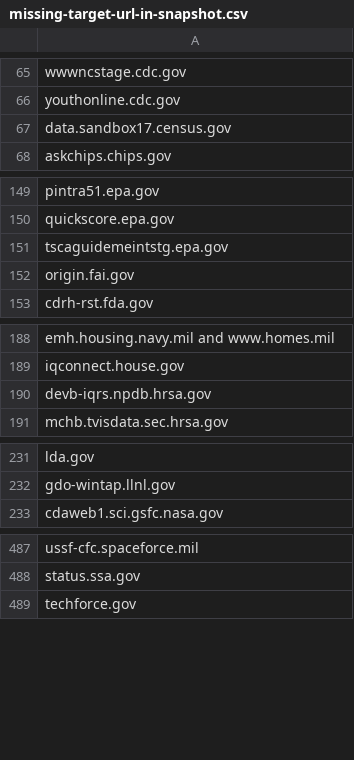
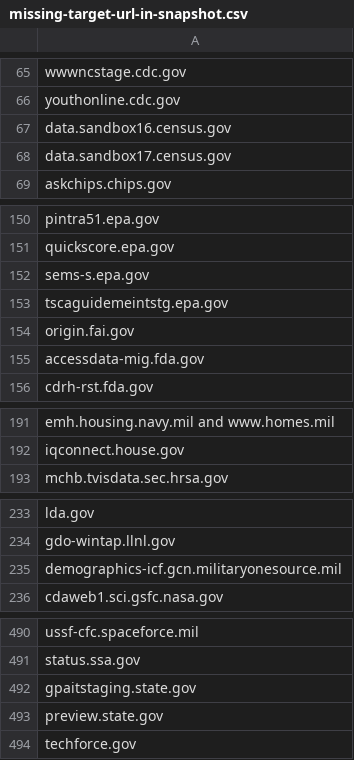
Before and after one commit to arpitjain099/site-scanning-analysis, a CSV file: reports/missing-target-url-in-snapshot.csv, drawn as a sheet; only a part is shown, gaps mark what is left out; the diff covers the shown part only.

```diff
--- a/reports/missing-target-url-in-snapshot.csv
+++ b/reports/missing-target-url-in-snapshot.csv
@@ -66,2 +66,3 @@ wwwncstage.cdc.gov
 youthonline.cdc.gov
+data.sandbox16.census.gov
 data.sandbox17.census.gov
@@ -150,4 +151,6 @@ pintra51.epa.gov
 quickscore.epa.gov
+sems-s.epa.gov
 tscaguidemeintstg.epa.gov
 origin.fai.gov
+accessdata-mig.fda.gov
 cdrh-rst.fda.gov
@@ -189,3 +192,2 @@ emh.housing.navy.mil and www.homes.mil
 iqconnect.house.gov
-devb-iqrs.npdb.hrsa.gov
 mchb.tvisdata.sec.hrsa.gov
@@ -232,2 +234,3 @@ lda.gov
 gdo-wintap.llnl.gov
+demographics-icf.gcn.militaryonesource.mil
 cdaweb1.sci.gsfc.nasa.gov
@@ -488,2 +491,4 @@ ussf-cfc.spaceforce.mil
 status.ssa.gov
+gpaitstaging.state.gov
+preview.state.gov
 techforce.gov
```
Also changed, not shown: 2 added rows and 3 removed rows elsewhere in this file.
